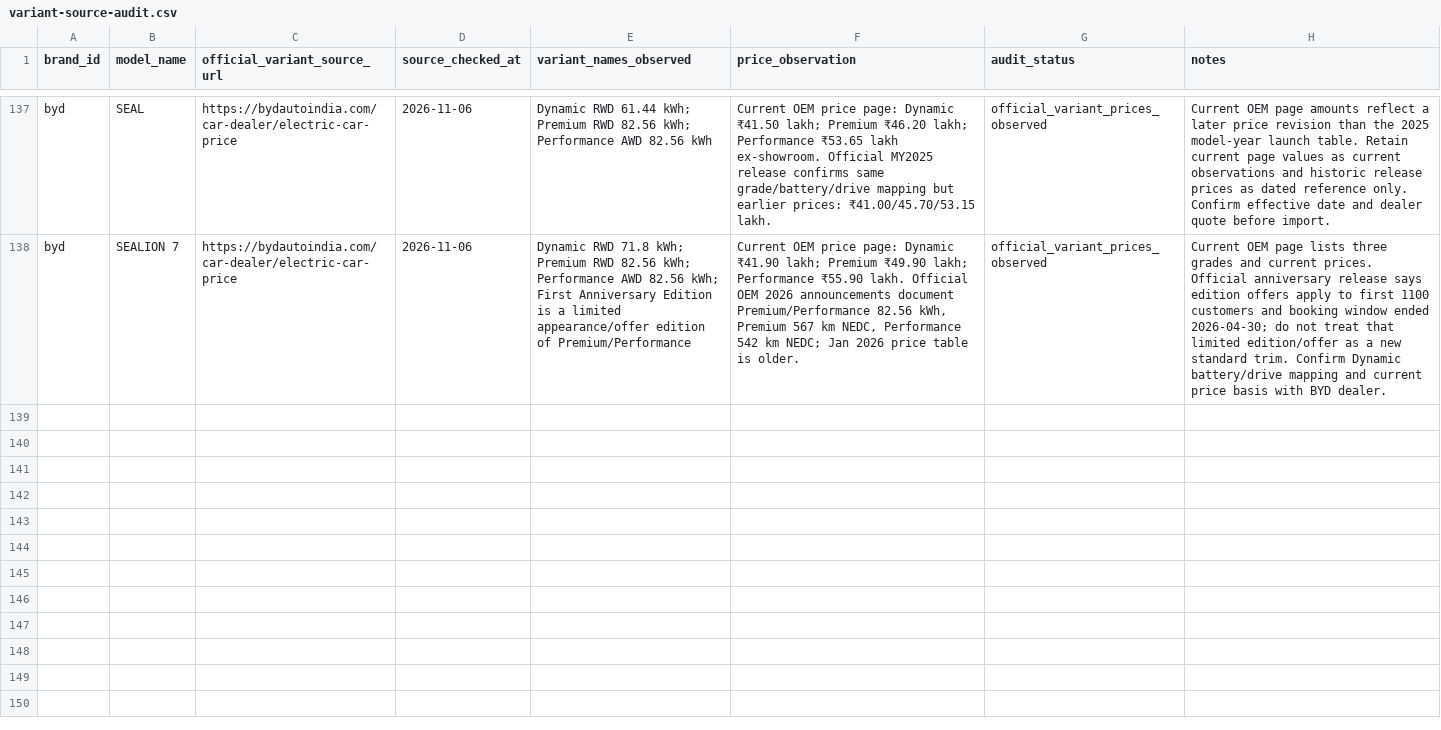
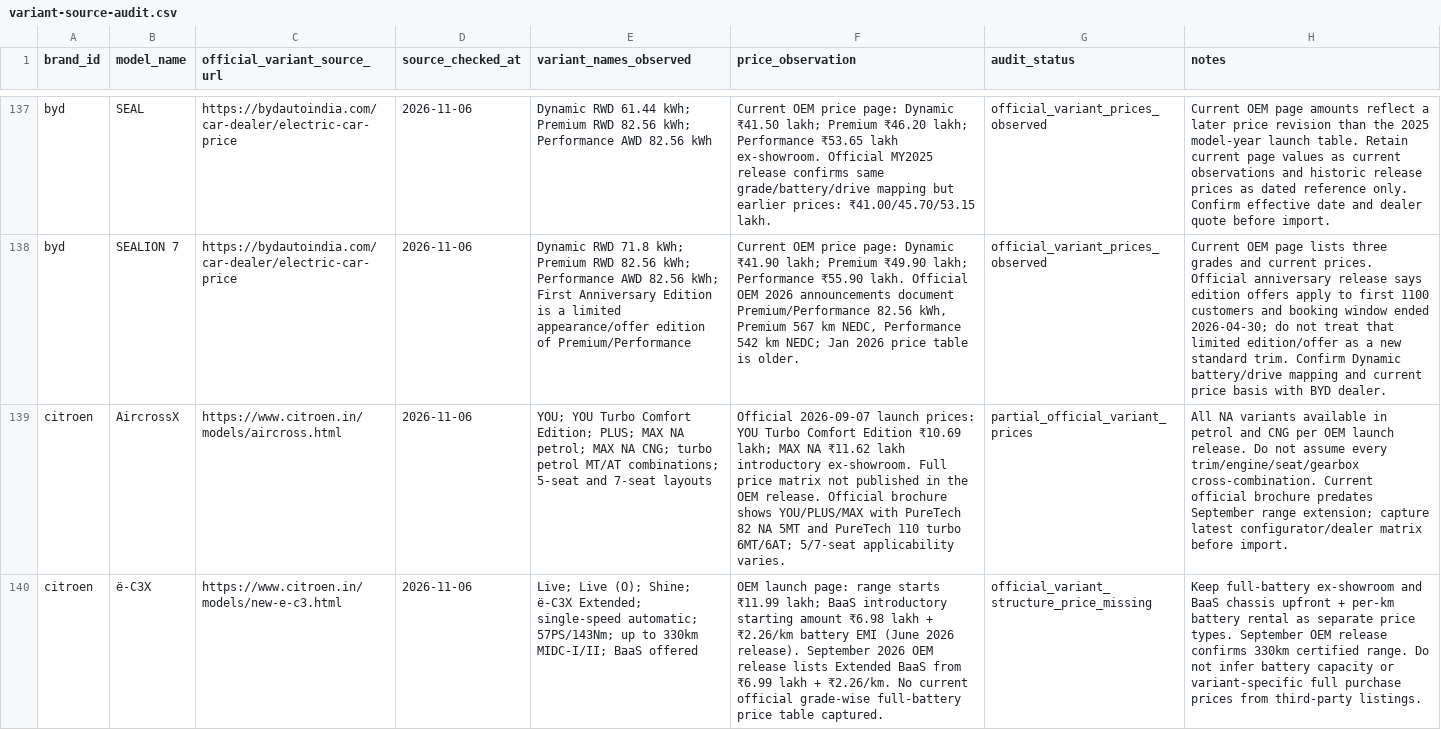
Before and after one commit to itrunks/motivo, a CSV file: data/variant-source-audit.csv, drawn as a sheet; only a part is shown, gaps mark what is left out; the diff covers the shown part only; the diff names each change by its address in the sheet, - before the commit and + after, or states it on an @@ line.

Commit message:
Add Citroen variant source audit batch

```diff
--- a/data/variant-source-audit.csv
+++ b/data/variant-source-audit.csv
+row 139: citroen | AircrossX | https://www.citroen.in/models/aircross.html | 2026-11-06 | YOU; YOU Turbo Comfort Edition; PLUS; MAX NA petrol; MAX NA CNG; turbo petrol MT/AT combinations; 5-seat and 7-seat layouts | Official 2026-09-07 launch prices: YOU Turbo Comfort Edition ₹10.69 lakh; MAX NA ₹11.62 lakh introductory ex-showroom. Full price matrix not published in the OEM release. Official brochure shows YOU/PLUS/MAX with PureTech 82 NA 5MT and PureTech 110 turbo 6MT/6AT; 5/7-seat applicability varies. | partial_official_variant_prices | All NA variants available in petrol and CNG per OEM launch release. Do not assume every trim/engine/seat/gearbox cross-combination. Current official brochure predates September range extension; capture latest configurator/dealer matrix before import.
+row 140: citroen | ë-C3X | https://www.citroen.in/models/new-e-c3.html | 2026-11-06 | Live; Live (O); Shine; ë-C3X Extended; single-speed automatic; 57PS/143Nm; up to 330km MIDC-I/II; BaaS offered | OEM launch page: range starts ₹11.99 lakh; BaaS introductory starting amount ₹6.98 lakh + ₹2.26/km battery EMI (June 2026 release). September 2026 OEM release lists Extended BaaS from ₹6.99 lakh + ₹2.26/km. No current official grade-wise full-battery price table captured. | official_variant_structure_price_missing | Keep full-battery ex-showroom and BaaS chassis upfront + per-km battery rental as separate price types. September OEM release confirms 330km certified range. Do not infer battery capacity or variant-specific full purchase prices from third-party listings.
```
Also changed, not shown: 3 added rows elsewhere in this file.
